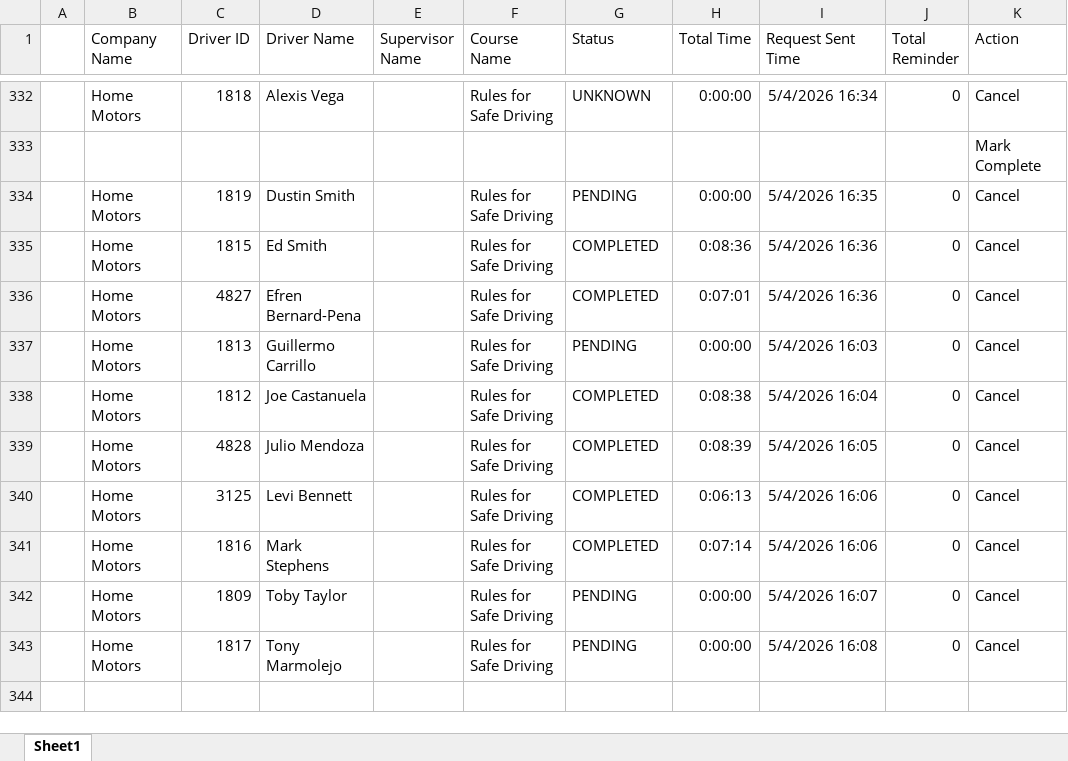
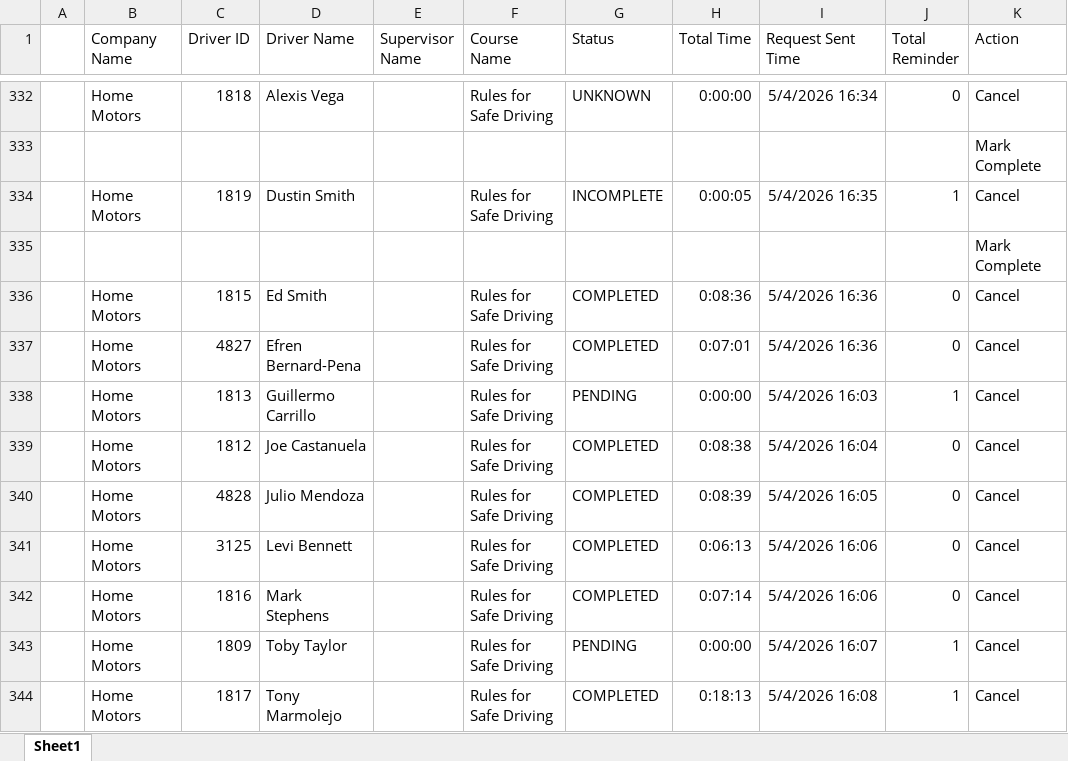
Before and after one commit to jmullins-DEN/Home-Motors, an Excel workbook: training.xlsx, sheet Sheet1, drawn as a sheet; only a part is shown, gaps mark what is left out; values as stored, in another font and other column widths than the file's, no borders; addresses are those after the commit; the diff names each change by its address in the sheet, - before the commit and + after, or states it on an @@ line.

```diff
--- a/training.xlsx (sheet Sheet1)
+++ b/training.xlsx (sheet Sheet1)
-G334 (Status): PENDING
+G334 (Status): INCOMPLETE
-H334 (Total Time): 0:00:00
+H334 (Total Time): 0:00:05
-J334 (Total Reminder): 0
+J334 (Total Reminder): 1
+row 335:  |  |  |  |  |  |  |  |  |  | Mark Complete
-J338 (Total Reminder): 0
+J338 (Total Reminder): 1
-J343:J344 (Total Reminder): 0
+J343:J344 (Total Reminder): 1
-G344 (Status): PENDING
+G344 (Status): COMPLETED
-H344 (Total Time): 0:00:00
+H344 (Total Time): 0:18:13
```
Also changed, not shown: camera_events.xlsx.
